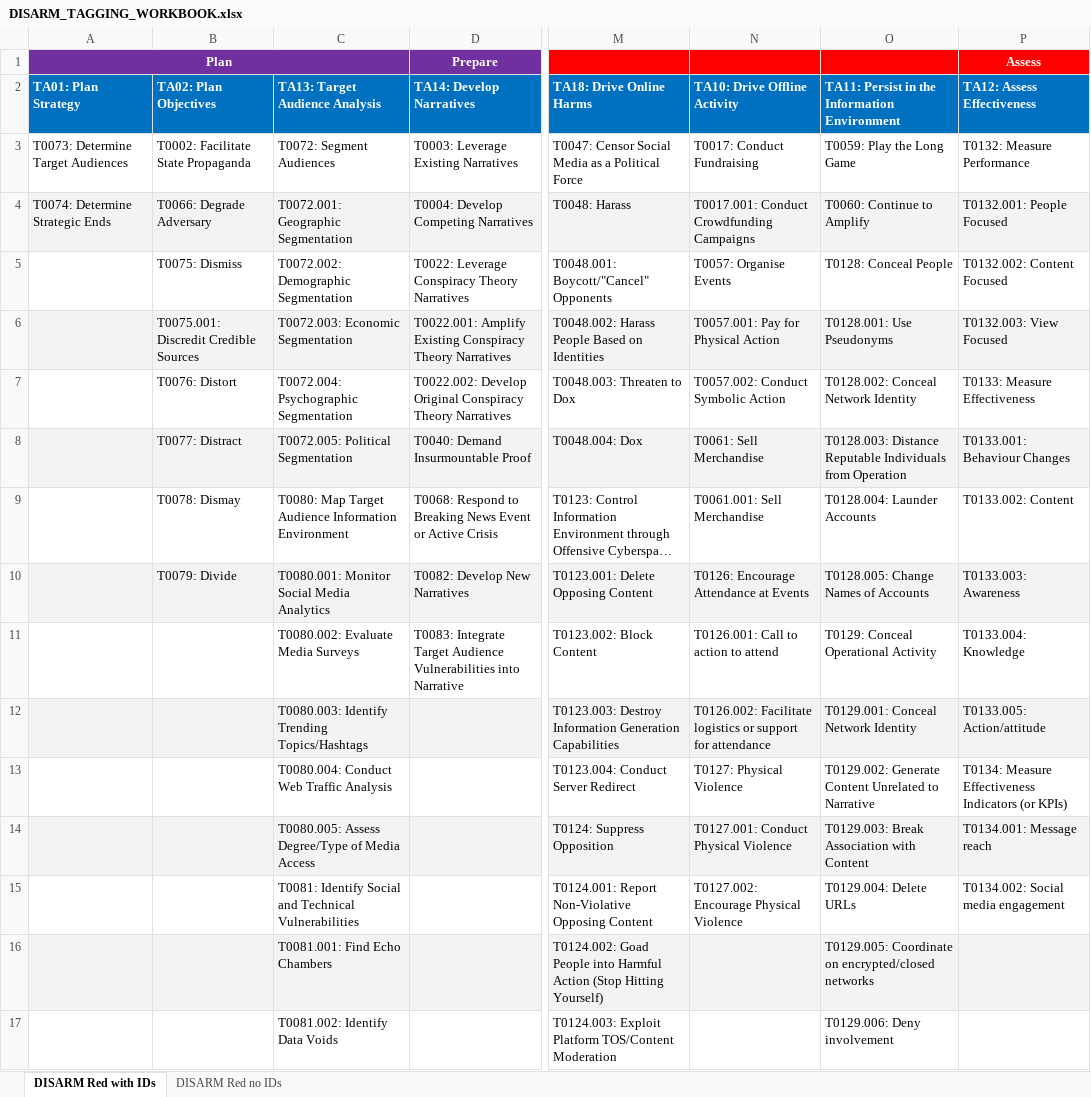
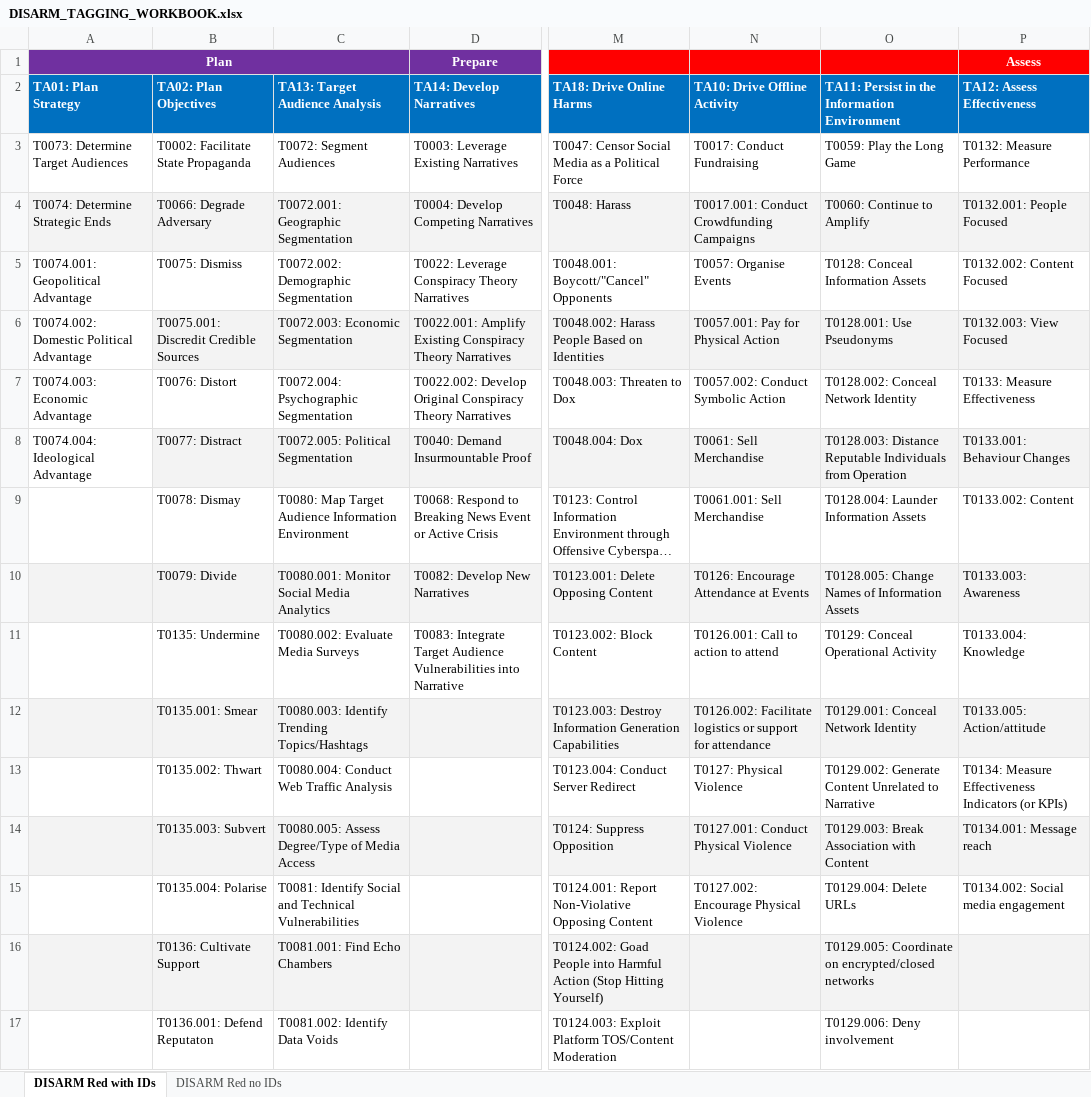
Before and after one commit to DISARMFoundation/DISARMWordPlugIn, an Excel workbook: Excel_Files/DISARM_TAGGING_WORKBOOK.xlsx, sheet DISARM Red with IDs, drawn as a sheet; only a part is shown, gaps mark what is left out; long unchanged cells end in …; values as stored, in another font and other column widths than the file's, no borders; the diff covers the shown part only; the diff names each change by its address in the sheet, - before the commit and + after, or states it on an @@ line.

```diff
--- a/Excel_Files/DISARM_TAGGING_WORKBOOK.xlsx (sheet DISARM Red with IDs)
+++ b/Excel_Files/DISARM_TAGGING_WORKBOOK.xlsx (sheet DISARM Red with IDs)
-A5 (TA01: Plan Strategy): (empty)
+A5 (TA01: Plan Strategy): T0074.001: Geopolitical Advantage
-O5: T0128: Conceal People
+O5: T0128: Conceal Information Assets
-A6 (TA01: Plan Strategy): (empty)
+A6 (TA01: Plan Strategy): T0074.002: Domestic Political Advantage
-A6 fill: #F3F3F3
+A6 fill: none
-A7 (TA01: Plan Strategy): (empty)
+A7 (TA01: Plan Strategy): T0074.003: Economic Advantage
-A8 (TA01: Plan Strategy): (empty)
+A8 (TA01: Plan Strategy): T0074.004: Ideological Advantage
-A8 fill: #F3F3F3
+A8 fill: none
-O9: T0128.004: Launder Accounts
+O9: T0128.004: Launder Information Assets
-O10: T0128.005: Change Names of Accounts
+O10: T0128.005: Change Names of Information Assets
-B11 (TA02: Plan Objectives): (empty)
+B11 (TA02: Plan Objectives): T0135: Undermine
-B12 (TA02: Plan Objectives): (empty)
+B12 (TA02: Plan Objectives): T0135.001: Smear
-B13 (TA02: Plan Objectives): (empty)
+B13 (TA02: Plan Objectives): T0135.002: Thwart
-B14 (TA02: Plan Objectives): (empty)
+B14 (TA02: Plan Objectives): T0135.003: Subvert
-B15 (TA02: Plan Objectives): (empty)
+B15 (TA02: Plan Objectives): T0135.004: Polarise
-B16 (TA02: Plan Objectives): (empty)
+B16 (TA02: Plan Objectives): T0136: Cultivate Support
-B17 (TA02: Plan Objectives): (empty)
+B17 (TA02: Plan Objectives): T0136.001: Defend Reputaton
```
Also changed, not shown: 10 added rows and 16 edited cells elsewhere in this sheet, sheet DISARM Red no IDs, Excel_Files/DISARM_FRAMEWORKS_MASTER.xlsx, 6 other files.
